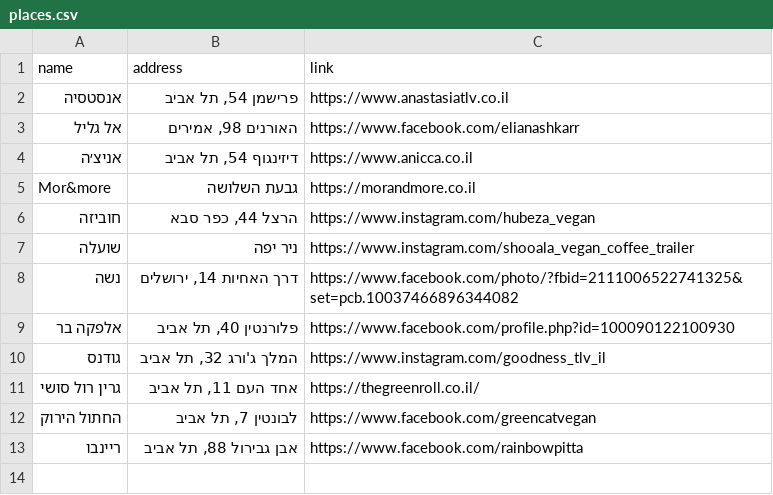
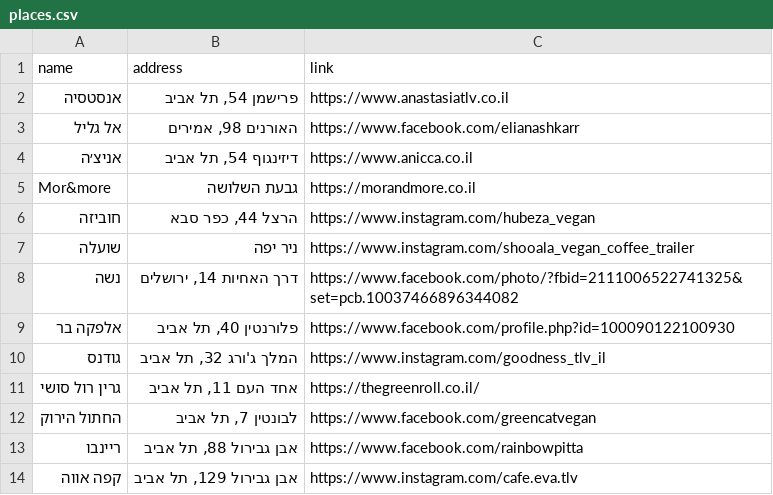
Before and after one commit to gilkremer123/vegan, a CSV file: places.csv, drawn as a sheet; the diff names each change by its address in the sheet, - before the commit and + after, or states it on an @@ line.

```diff
--- a/places.csv
+++ b/places.csv
+row 14: קפה אווה | אבן גבירול 129, תל אביב | https://www.instagram.com/cafe.eva.tlv
```
